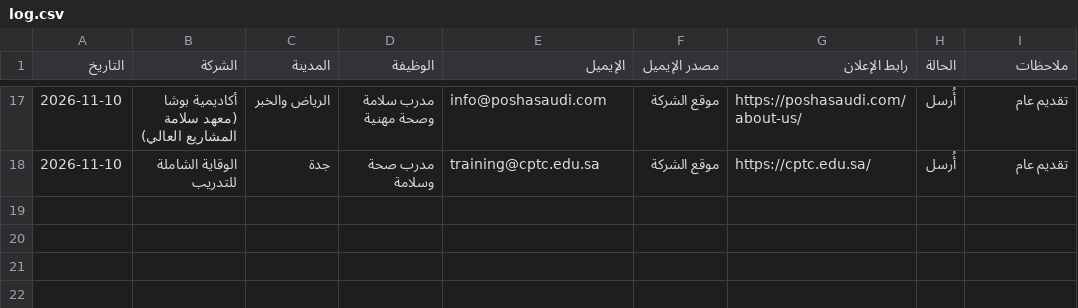
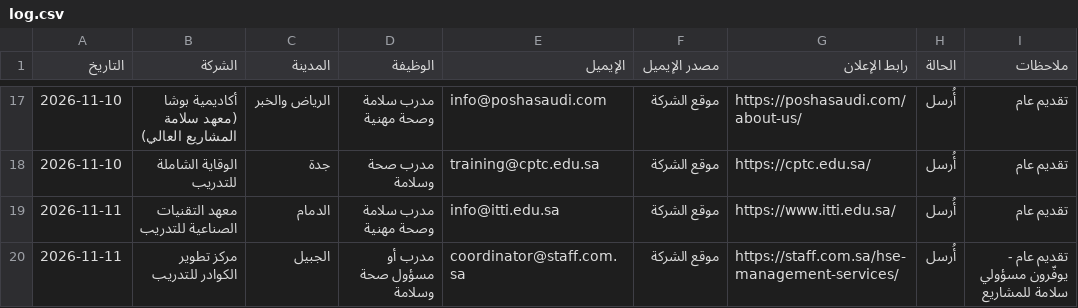
Before and after one commit to atbsukr-bot/Mg, a CSV file: team/jobs/candidates/mohamed-khalaf/log.csv, drawn as a sheet; only a part is shown, gaps mark what is left out; the diff names each change by its address in the sheet, - before the commit and + after, or states it on an @@ line.

```diff
--- a/team/jobs/candidates/mohamed-khalaf/log.csv
+++ b/team/jobs/candidates/mohamed-khalaf/log.csv
+row 19: 2026-11-11 | معهد التقنيات الصناعية للتدريب | الدمام | مدرب سلامة وصحة مهنية | info@itti.edu.sa | موقع الشركة | https://www.itti.edu.sa/ | أُرسل | تقديم عام
+row 20: 2026-11-11 | مركز تطوير الكوادر للتدريب | الجبيل | مدرب أو مسؤول صحة وسلامة | coordinator@staff.com.sa | موقع الشركة | https://staff.com.sa/hse-management-services/ | أُرسل | تقديم عام - يوفّرون مسؤولي سلامة للمشاريع
```
Also changed, not shown: team/jobs/candidates/majed-khalid/log.csv, 2 other files.
